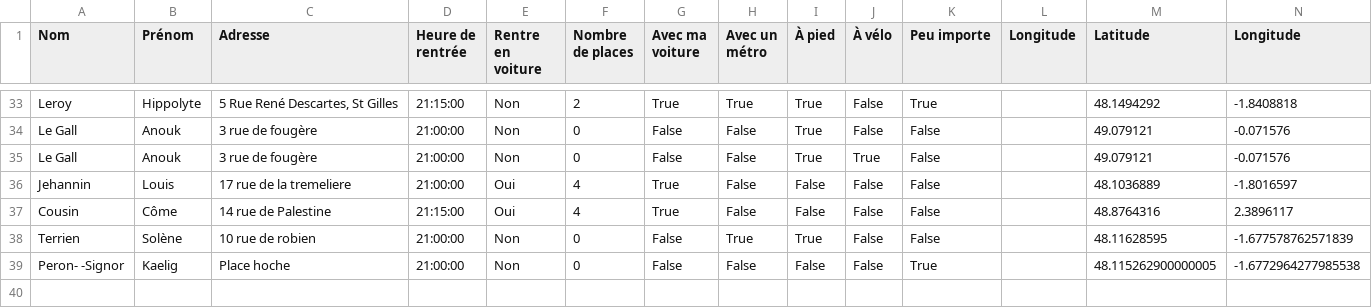
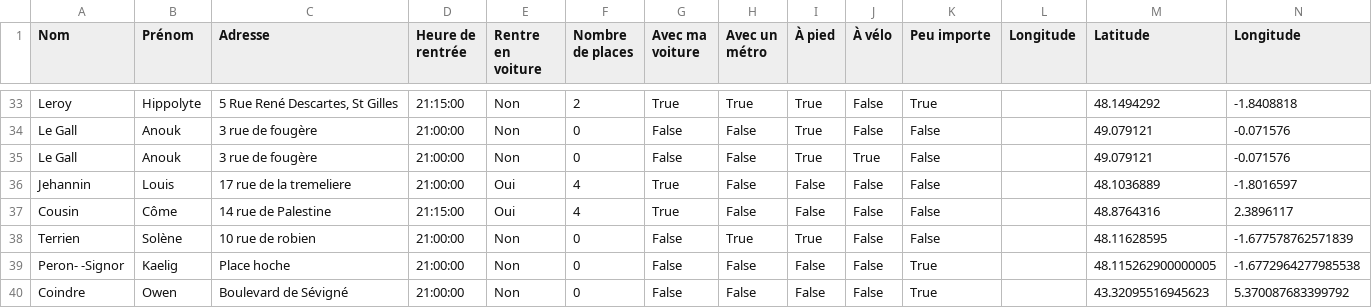
Before and after one commit to mathlesage/Safe_Home, a CSV file: inscriptions.csv, drawn as a sheet; only a part is shown, gaps mark what is left out.

Commit message:
Mise à jour du fichier inscriptions.csv

```diff
--- a/inscriptions.csv
+++ b/inscriptions.csv
@@ -39 +39,2 @@ Terrien;Solène;10 rue de robien;21:00:00;Non;0;False;True;True;False;False;;48.
 Peron- -Signor;Kaelig;Place hoche;21:00:00;Non;0;False;False;False;False;True;;48.115262900000005;-1.6772964277985538
+Coindre;Owen;Boulevard de Sévigné;21:00:00;Non;0;False;False;False;False;True;;43.32095516945623;5.370087683399792
```
